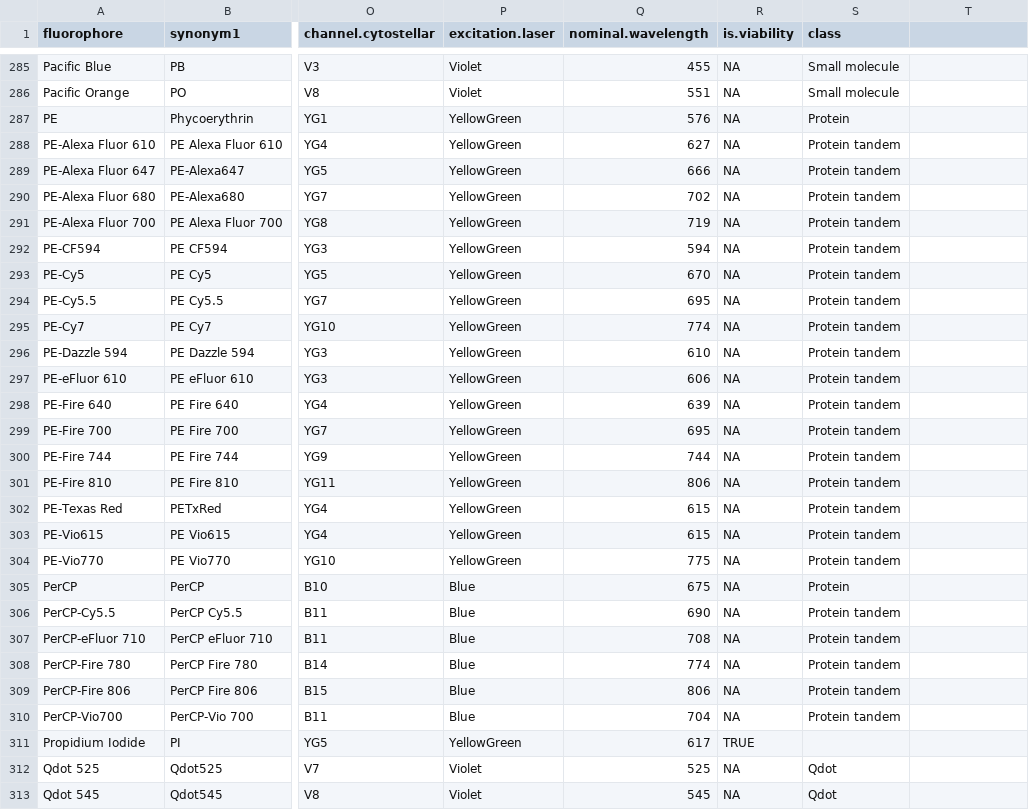
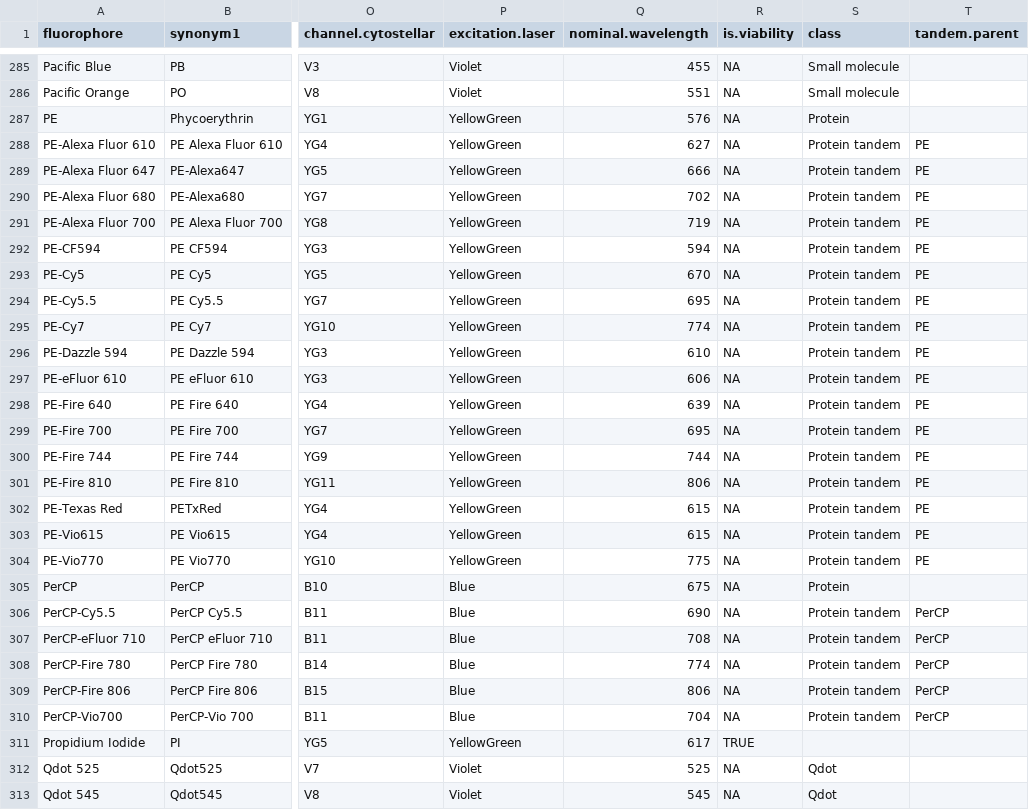
Before and after one commit to Cytkit/honeychrome, a CSV file: src/honeychrome/data/fluorophore_database.csv, drawn as a sheet; only a part is shown, gaps mark what is left out; the diff covers the shown part only; the diff names each change by its address in the sheet, - before the commit and + after, or states it on an @@ line.

Commit message:
feat: add tandem parent dye column

```diff
--- a/src/honeychrome/data/fluorophore_database.csv
+++ b/src/honeychrome/data/fluorophore_database.csv
-T1: (empty)
+T1: tandem.parent
-T288:T304 (tandem.parent): (empty)
+T288:T304 (tandem.parent): PE
-T306:T310 (tandem.parent): (empty)
+T306:T310 (tandem.parent): PerCP
```
Also changed, not shown: 35 edited cells elsewhere in this file.
